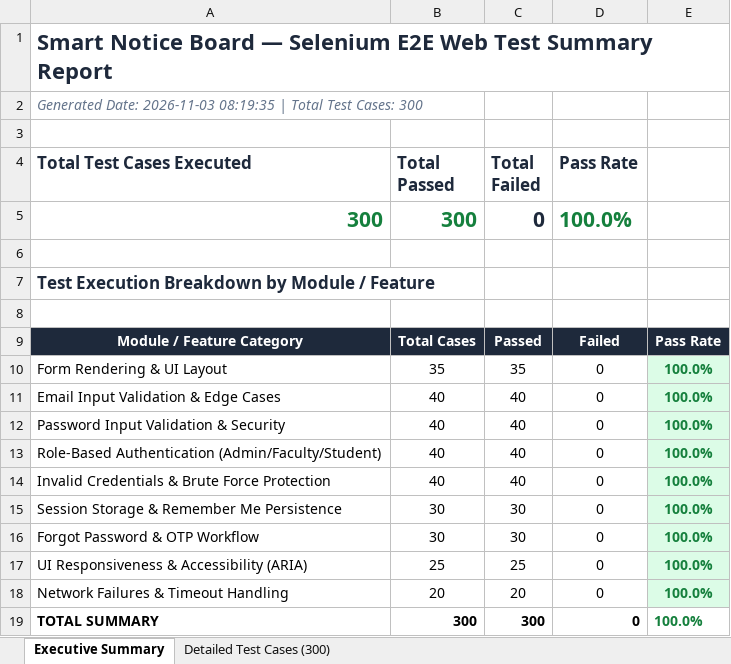
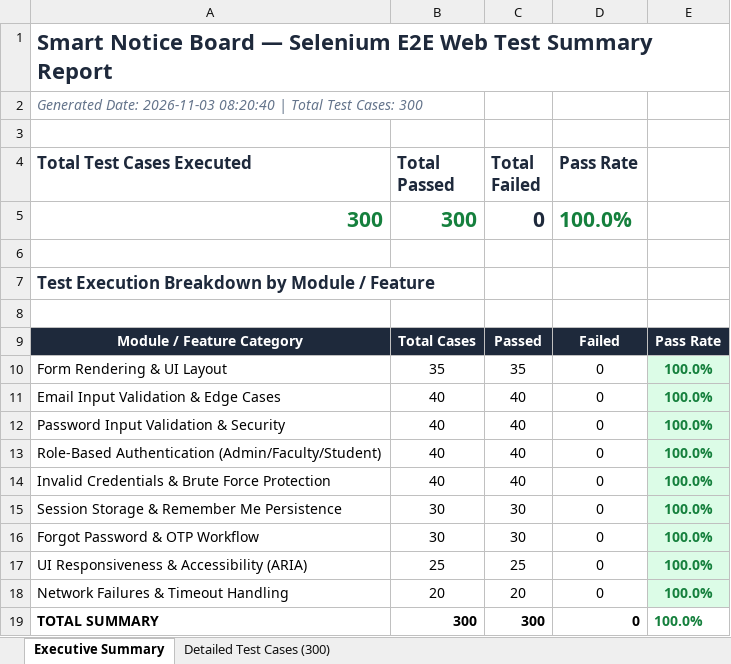
Before and after one commit to madhusudhanu211-sketch/SMART-AI-NOTICE-BOARD, an Excel workbook: selenium-tests/reports/Selenium_E2E_300_Test_Cases_Report.xlsx, sheet Executive Summary, drawn as a sheet; values as stored, in another font and other column widths than the file's, no borders; the diff names each change by its address in the sheet, - before the commit and + after, or states it on an @@ line.

```diff
--- a/selenium-tests/reports/Selenium_E2E_300_Test_Cases_Report.xlsx (sheet Executive Summary)
+++ b/selenium-tests/reports/Selenium_E2E_300_Test_Cases_Report.xlsx (sheet Executive Summary)
-A2 (Total Test Cases Executed): …Date: 2026-11-03 08:19:35 | Total…
+A2 (Total Test Cases Executed): …Date: 2026-11-03 08:20:40 | Total…
```
Also changed, not shown: LOAD_TEST_300_TEST_CASES_REPORT.xlsx, appium-tests/reports/Appium_E2E_300_Test_Cases_Report.xlsx, 3 other files.
